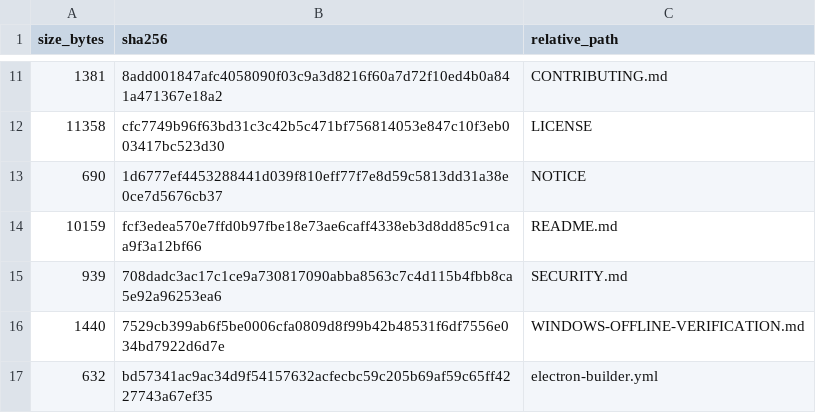
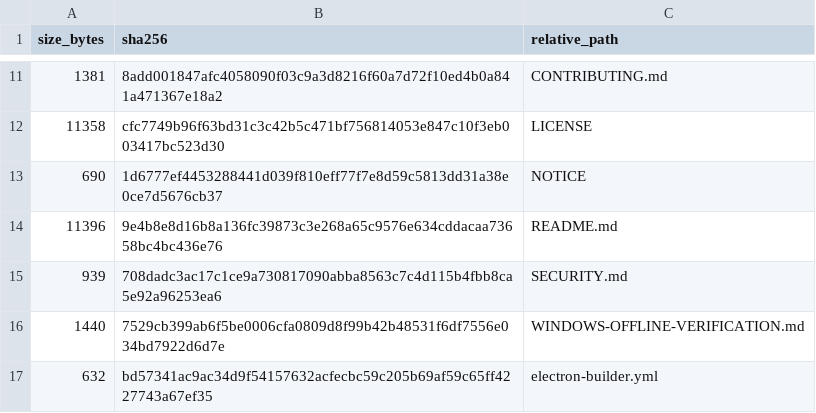
Before and after one commit to purubhoite/lexleaf, a TSV file: PUBLIC-SOURCE-MANIFEST.tsv, drawn as a sheet; only a part is shown, gaps mark what is left out; removed rows and columns are numbered as before the commit, all else as after; the diff names each change by its address in the sheet, - before the commit and + after, or states it on an @@ line.

```diff
--- a/PUBLIC-SOURCE-MANIFEST.tsv
+++ b/PUBLIC-SOURCE-MANIFEST.tsv
-row 14: 10159 | fcf3edea570e7ffd0b97fbe18e73ae6caff4338eb3d8dd85c91caa9f3a12bf66 | README.md
+row 14: 11396 | 9e4b8e8d16b8a136fc39873c3e268a65c9576e634cddacaa73658bc4bc436e76 | README.md
```
Also changed, not shown: 1 other file.
